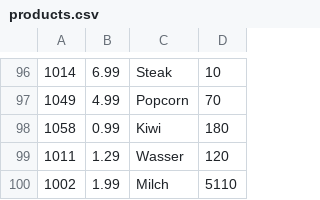
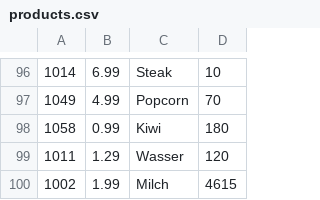
Before and after one commit to SkazuHD/ss-23-eshop, a CSV file: products.csv, drawn as a sheet; only a part is shown, gaps mark what is left out.

```diff
--- a/products.csv
+++ b/products.csv
@@ -99,2 +99,2 @@
 1011;1.29;Wasser;120
-1002;1.99;Milch;5110
+1002;1.99;Milch;4615
```
Also changed, not shown: 6 other files.
